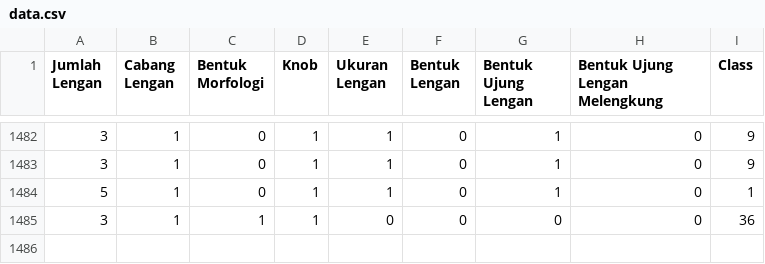
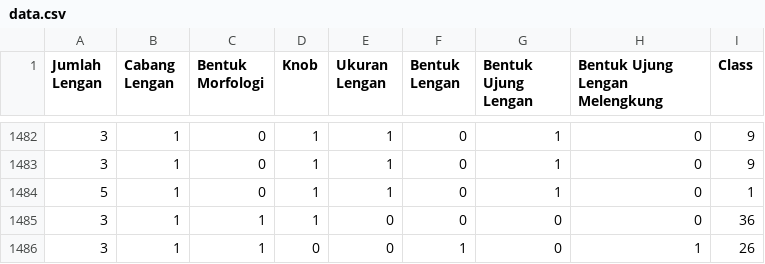
Before and after one commit to adhityaprimandhika/Nannofossil-Classifier, a CSV file: data/data.csv, drawn as a sheet; only a part is shown, gaps mark what is left out; the diff names each change by its address in the sheet, - before the commit and + after, or states it on an @@ line.

```diff
--- a/data/data.csv
+++ b/data/data.csv
+row 1486: 3 | 1 | 1 | 0 | 0 | 1 | 0 | 1 | 26
```
Also changed, not shown: 3 other files.
